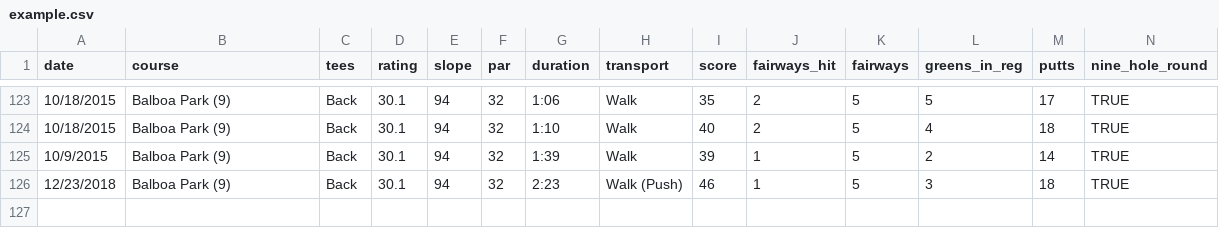
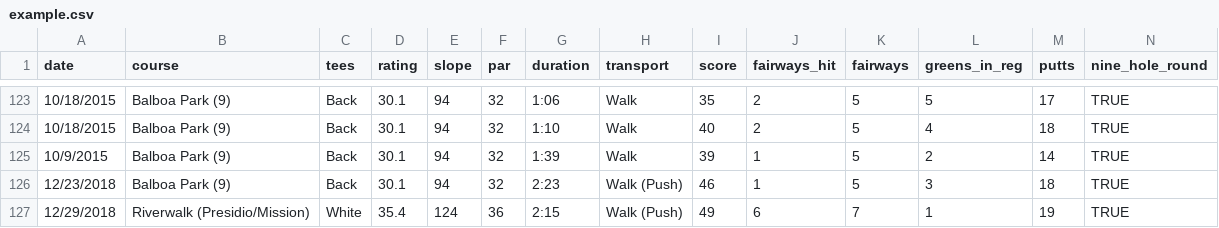
Before and after one commit to TK2575/GolfHandicapTracker, a CSV file: data/example.csv, drawn as a sheet; only a part is shown, gaps mark what is left out.

Commit message:
Added 12/29 round to example data

```diff
--- a/data/example.csv
+++ b/data/example.csv
@@ -126 +126,2 @@ date,course,tees,rating,slope,par,duration,transport,score,fairways_hit,fairways
 12/23/2018,Balboa Park (9),Back,30.1,94,32,2:23,Walk (Push),46,1,5,3,18,TRUE
+12/29/2018,Riverwalk (Presidio/Mission),White,35.4,124,36,2:15,Walk (Push),49,6,7,1,19,TRUE
```
